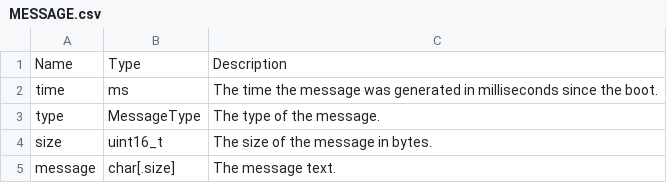
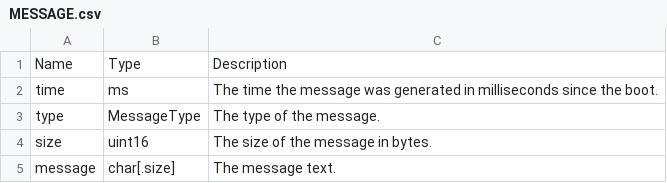
Before and after one commit to EnguerranVidal/PyStrato, a CSV file: formats/database/telemetryArguments/MESSAGE.csv, drawn as a sheet.

```diff
--- a/formats/database/telemetryArguments/MESSAGE.csv
+++ b/formats/database/telemetryArguments/MESSAGE.csv
@@ -3,3 +3,3 @@ time,ms,The time the message was generated in milliseconds since the boot.
 type,MessageType,The type of the message.
-size,uint16_t,The size of the message in bytes.
+size,uint16,The size of the message in bytes.
 message,char[.size],The message text.
```
Also changed, not shown: formats/database/telemetryArguments/DATA1.csv, formats/database/telemetryArguments/DATA_MOTOR_SPEEDS.csv, 13 other files.
